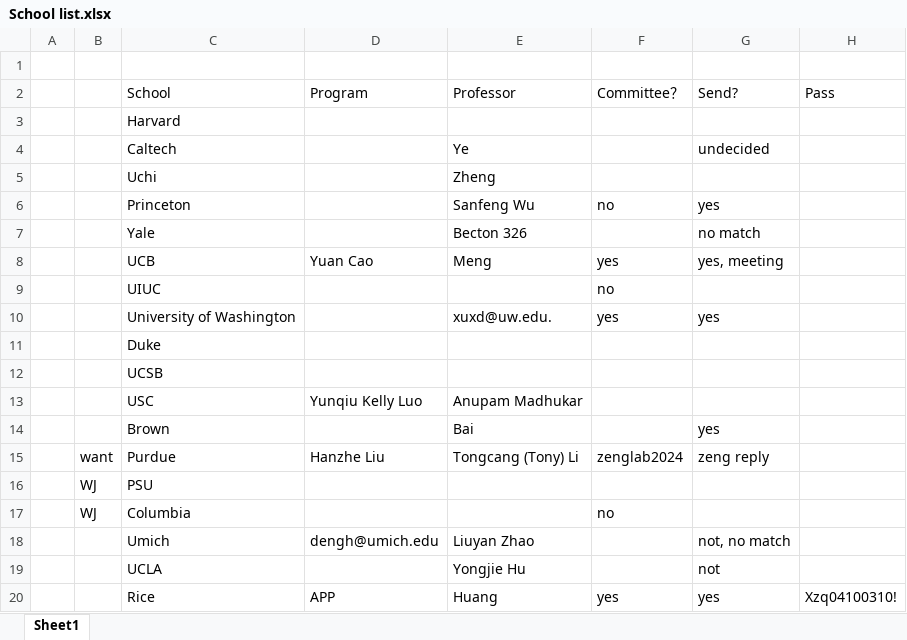
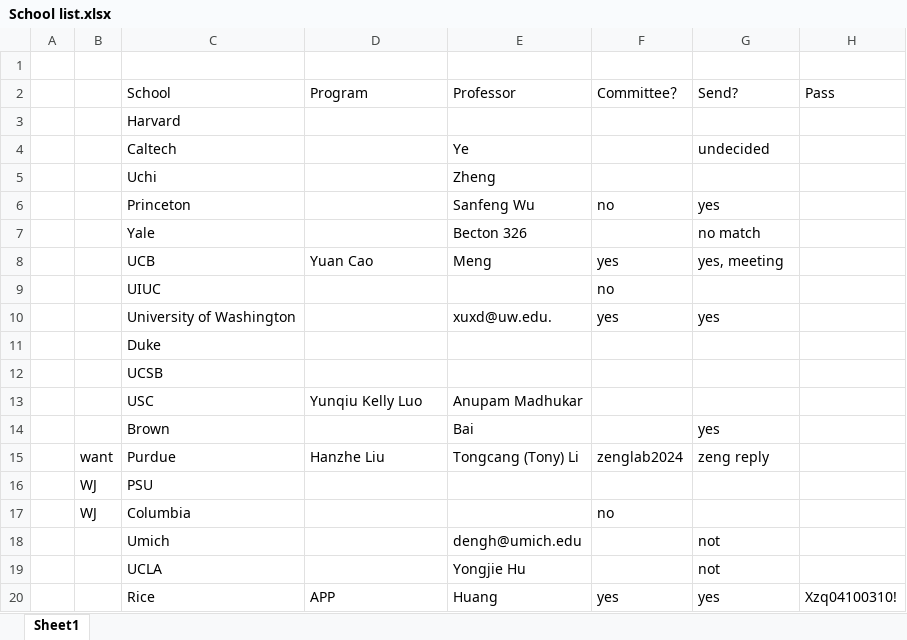
Before and after one commit to k-telux/k-telux.github.io, an Excel workbook: assets/Apply/School list.xlsx, sheet Sheet1, drawn as a sheet; values as stored, in another font and other column widths than the file's, no borders; the diff names each change by its address in the sheet, - before the commit and + after, or states it on an @@ line.

```diff
--- a/assets/Apply/School list.xlsx (sheet Sheet1)
+++ b/assets/Apply/School list.xlsx (sheet Sheet1)
-D18 (Program): dengh@umich.edu
+D18 (Program): (empty)
-E18 (Professor): Liuyan Zhao
+E18 (Professor): dengh@umich.edu
-G18 (Send?): not, no match
+G18 (Send?): not
```
Also changed, not shown: 1 other file.
